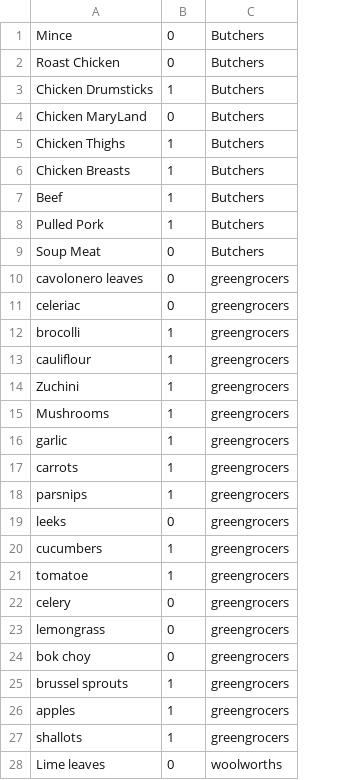
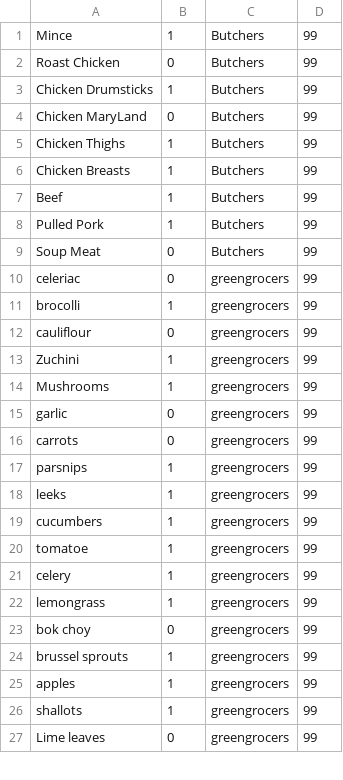
Before and after one commit to bobruub/shoppingList, a CSV file: shoppingList.csv, drawn as a sheet; only a part is shown; removed rows and columns are numbered as before the commit, all else as after; the diff covers the shown part only; the diff names each change by its address in the sheet, - before the commit and + after, or states it on an @@ line.

```diff
--- a/shoppingList.csv
+++ b/shoppingList.csv
+column D, rows 1-27: all 99
-B1: 0
+B1: 1
-row 10: cavolonero leaves | 0 | greengrocers
-B12: 1
+B12: 0
-B15:B16: 1
+B15:B16: 0
-B18: 0
+B18: 1
-B21:B22: 0
+B21:B22: 1
-C27: woolworths
+C27: greengrocers
```
Also changed, not shown: 23 added rows, 14 removed rows, 34 moved rows and 9 edited cells elsewhere in this file, 4 other files.
